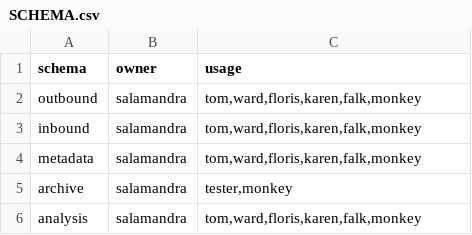
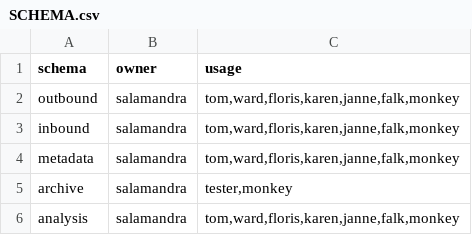
Before and after one commit to inbo/n2khab-mne-monitoring, a CSV file: 900_database_organization/loceval_db_structure/SCHEMA.csv, drawn as a sheet.

```diff
--- a/900_database_organization/loceval_db_structure/SCHEMA.csv
+++ b/900_database_organization/loceval_db_structure/SCHEMA.csv
@@ -1,6 +1,6 @@
 schema,owner,usage
-outbound,salamandra,"tom,ward,floris,karen,falk,monkey"
-inbound,salamandra,"tom,ward,floris,karen,falk,monkey"
-metadata,salamandra,"tom,ward,floris,karen,falk,monkey"
+outbound,salamandra,"tom,ward,floris,karen,janne,falk,monkey"
+inbound,salamandra,"tom,ward,floris,karen,janne,falk,monkey"
+metadata,salamandra,"tom,ward,floris,karen,janne,falk,monkey"
 archive,salamandra,"tester,monkey"
-analysis,salamandra,"tom,ward,floris,karen,falk,monkey"
+analysis,salamandra,"tom,ward,floris,karen,janne,falk,monkey"
```
Also changed, not shown: 900_database_organization/loceval_db_structure/TABLES.csv, 900_database_organization/loceval_db_structure/VIEWS.csv, 6 other files.
